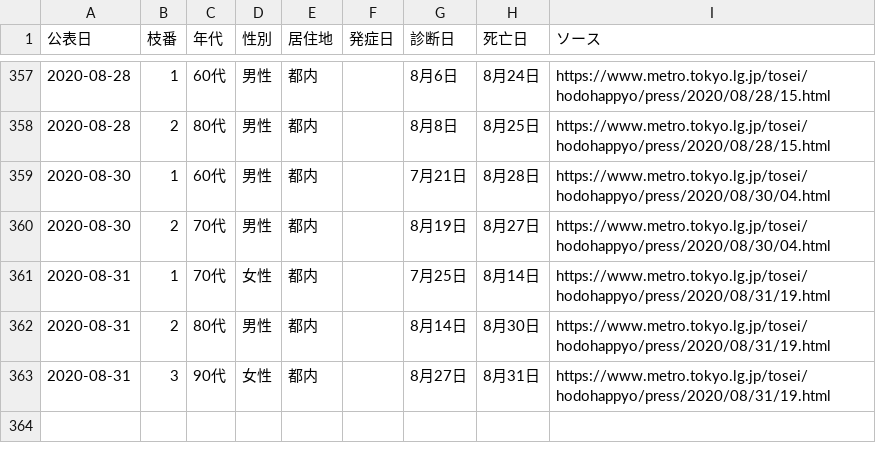
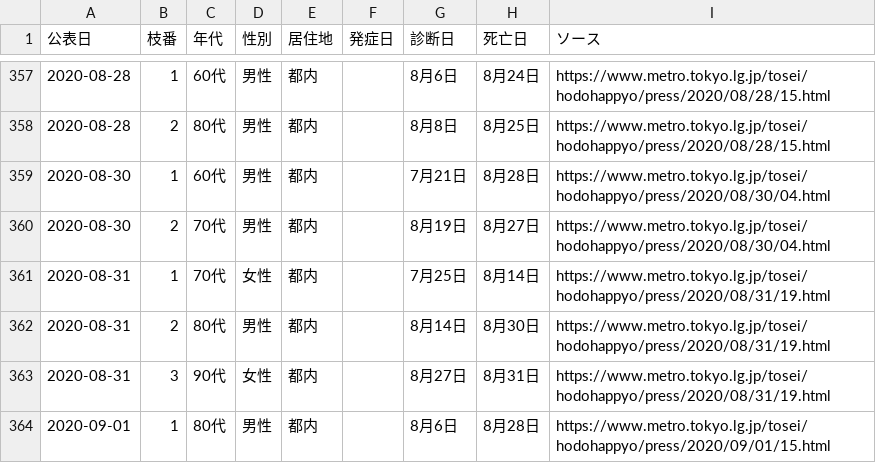
Before and after one commit to CalicoKater/covid-19, a CSV file: work/tokyo_death_of_patient.csv, drawn as a sheet; only a part is shown, gaps mark what is left out; the diff names each change by its address in the sheet, - before the commit and + after, or states it on an @@ line.

Commit message:
tokyo_update_20200901

```diff
--- a/work/tokyo_death_of_patient.csv
+++ b/work/tokyo_death_of_patient.csv
+row 364: 2020-09-01 | 1 | 80代 | 男性 | 都内 |  | 8月6日 | 8月28日 | https://www.metro.tokyo.lg.jp/tosei/hodohappyo/press/2020/09/01/15.html
```
Also changed, not shown: tokyo_daily_positive_detail.csv, tokyo_positive_by_confirmed.csv, 7 other files.
